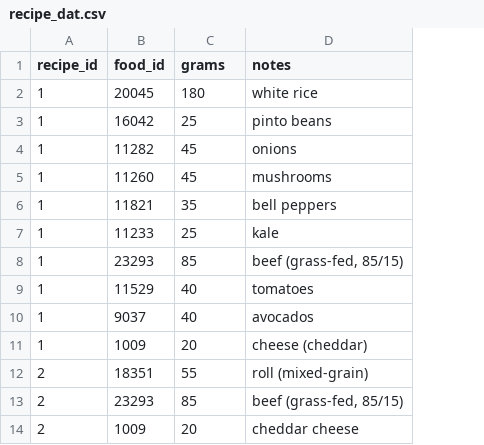
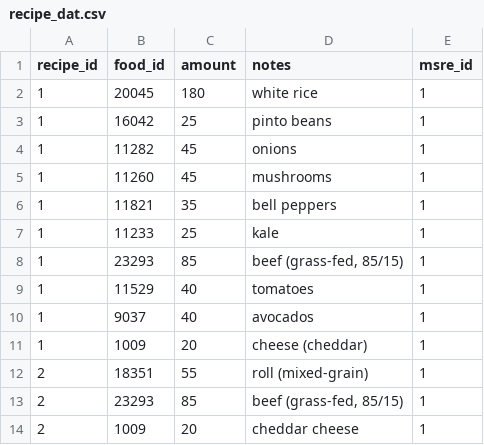
Before and after one commit to nutratech/nt-sqlite, a CSV file: sql/data/recipe_dat.csv, drawn as a sheet; only a part is shown; the diff names each change by its address in the sheet, - before the commit and + after, or states it on an @@ line.

Commit message:
update data

```diff
--- a/sql/data/recipe_dat.csv
+++ b/sql/data/recipe_dat.csv
+column E (msre_id), rows 2-14: all 1
-C1: grams
+C1: amount
```
Also changed, not shown: sql/data/biometric_log.csv, sql/data/food_log.csv, 6 other files.
